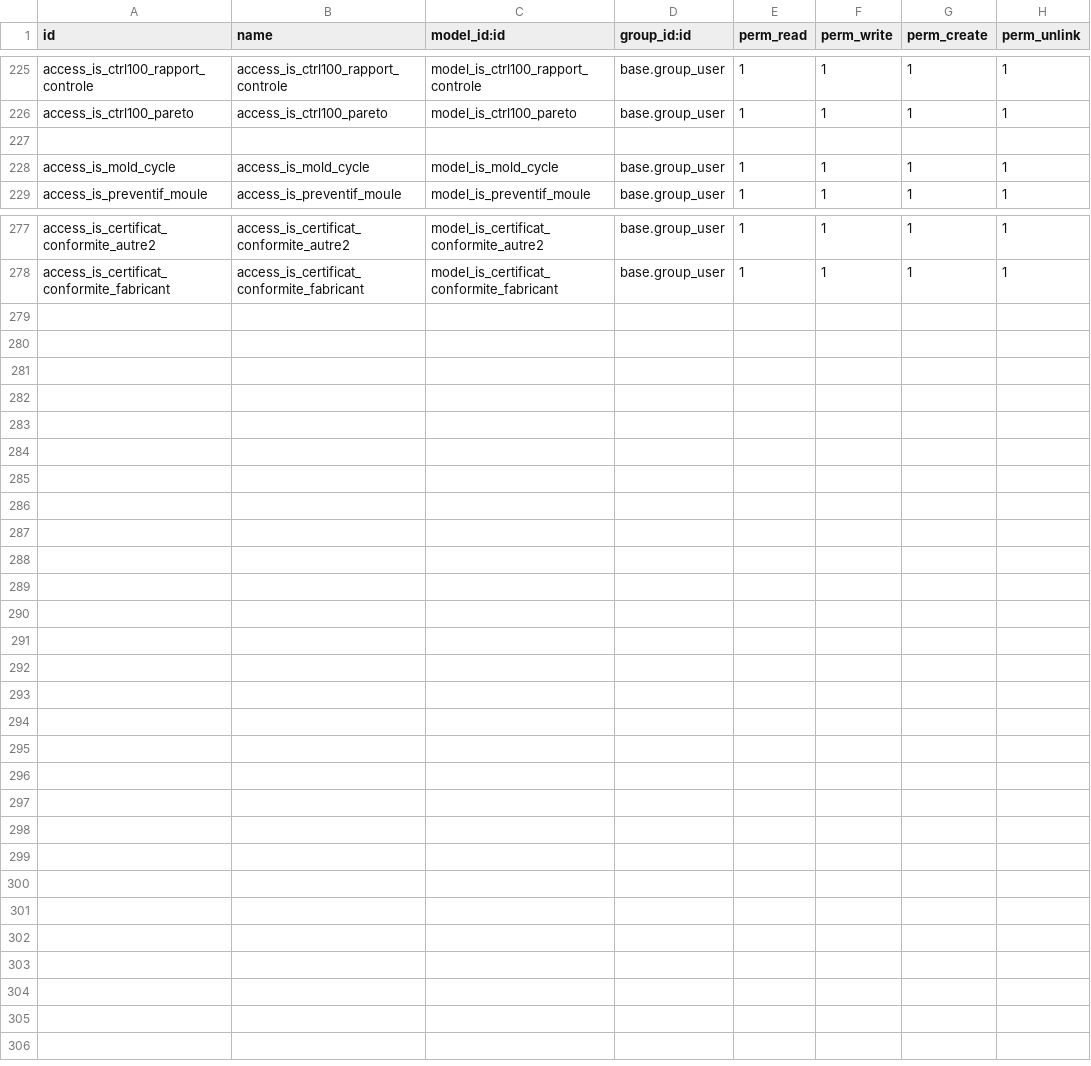
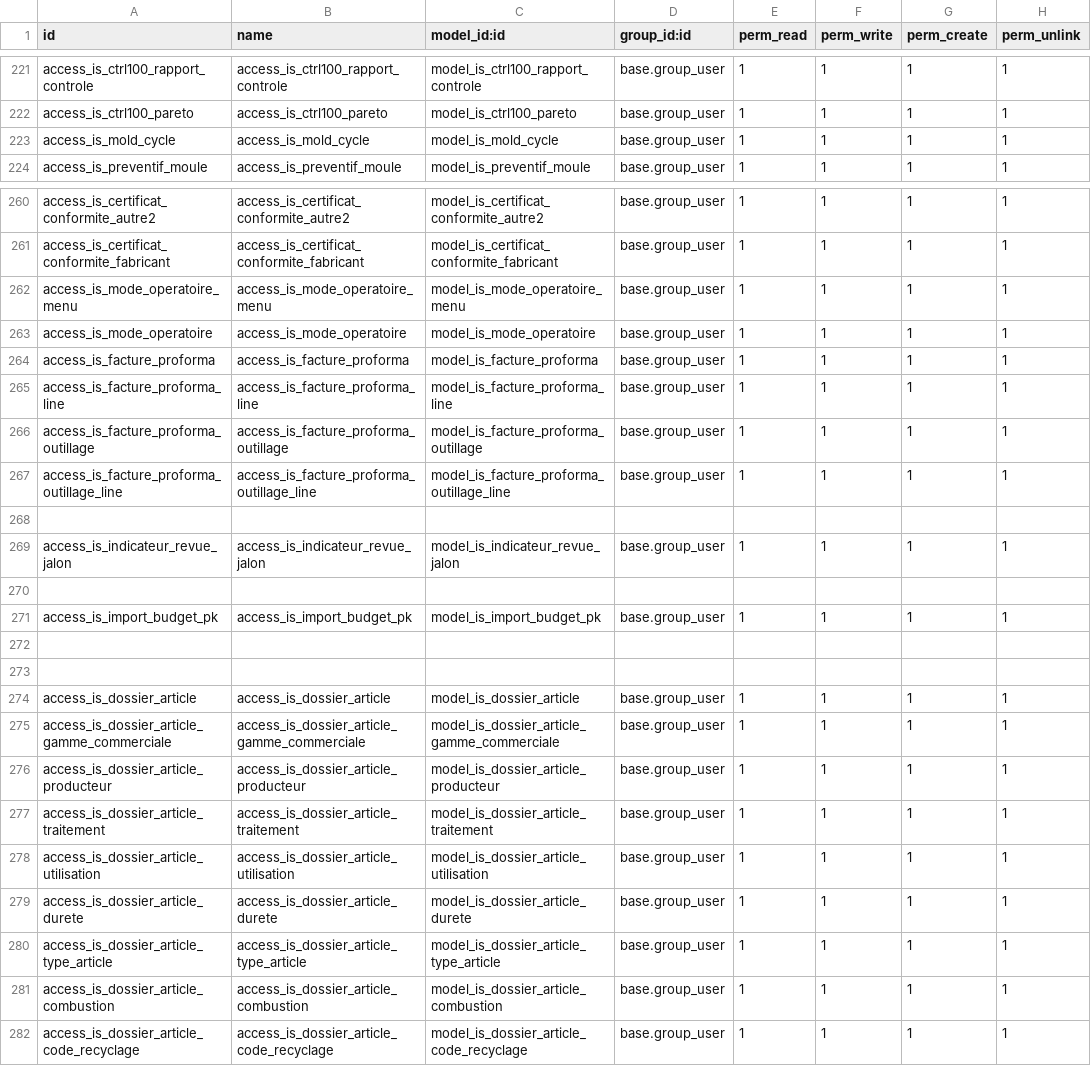
Before and after one commit to tonygalmiche/is_plastigray16, a CSV file: security/ir.model.access.csv, drawn as a sheet; only a part is shown, gaps mark what is left out; removed rows and columns are numbered as before the commit, all else as after; the diff covers the shown part only; the diff names each change by its address in the sheet, - before the commit and + after, or states it on an @@ line.

```diff
--- a/security/ir.model.access.csv
+++ b/security/ir.model.access.csv
-row 227: (empty)
+row 262: access_is_mode_operatoire_menu | access_is_mode_operatoire_menu | model_is_mode_operatoire_menu | base.group_user | 1 | 1 | 1 | 1
+row 263: access_is_mode_operatoire | access_is_mode_operatoire | model_is_mode_operatoire | base.group_user | 1 | 1 | 1 | 1
+row 264: access_is_facture_proforma | access_is_facture_proforma | model_is_facture_proforma | base.group_user | 1 | 1 | 1 | 1
+row 265: access_is_facture_proforma_line | access_is_facture_proforma_line | model_is_facture_proforma_line | base.group_user | 1 | 1 | 1 | 1
+row 266: access_is_facture_proforma_outillage | access_is_facture_proforma_outillage | model_is_facture_proforma_outillage | base.group_user | 1 | 1 | 1 | 1
+row 267: access_is_facture_proforma_outillage_line | access_is_facture_proforma_outillage_line | model_is_facture_proforma_outillage_line | base.group_user | 1 | 1 | 1 | 1
+row 268: (empty)
+row 269: access_is_indicateur_revue_jalon | access_is_indicateur_revue_jalon | model_is_indicateur_revue_jalon | base.group_user | 1 | 1 | 1 | 1
+row 270: (empty)
+row 271: access_is_import_budget_pk | access_is_import_budget_pk | model_is_import_budget_pk | base.group_user | 1 | 1 | 1 | 1
+row 272: (empty)
+row 273: (empty)
+row 274: access_is_dossier_article | access_is_dossier_article | model_is_dossier_article | base.group_user | 1 | 1 | 1 | 1
+row 275: access_is_dossier_article_gamme_commerciale | access_is_dossier_article_gamme_commerciale | model_is_dossier_article_gamme_commerciale | base.group_user | 1 | 1 | 1 | 1
+row 276: access_is_dossier_article_producteur | access_is_dossier_article_producteur | model_is_dossier_article_producteur | base.group_user | 1 | 1 | 1 | 1
+row 277: access_is_dossier_article_traitement | access_is_dossier_article_traitement | model_is_dossier_article_traitement | base.group_user | 1 | 1 | 1 | 1
+row 278: access_is_dossier_article_utilisation | access_is_dossier_article_utilisation | model_is_dossier_article_utilisation | base.group_user | 1 | 1 | 1 | 1
+row 279: access_is_dossier_article_durete | access_is_dossier_article_durete | model_is_dossier_article_durete | base.group_user | 1 | 1 | 1 | 1
+row 280: access_is_dossier_article_type_article | access_is_dossier_article_type_article | model_is_dossier_article_type_article | base.group_user | 1 | 1 | 1 | 1
+row 281: access_is_dossier_article_combustion | access_is_dossier_article_combustion | model_is_dossier_article_combustion | base.group_user | 1 | 1 | 1 | 1
+row 282: access_is_dossier_article_code_recyclage | access_is_dossier_article_code_recyclage | model_is_dossier_article_code_recyclage | base.group_user | 1 | 1 | 1 | 1
```
Also changed, not shown: 16 removed rows elsewhere in this file, 19 other files.
